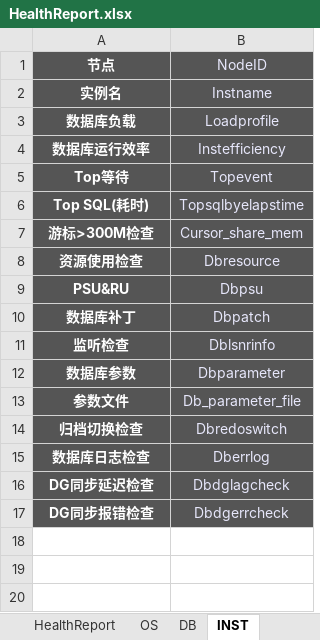
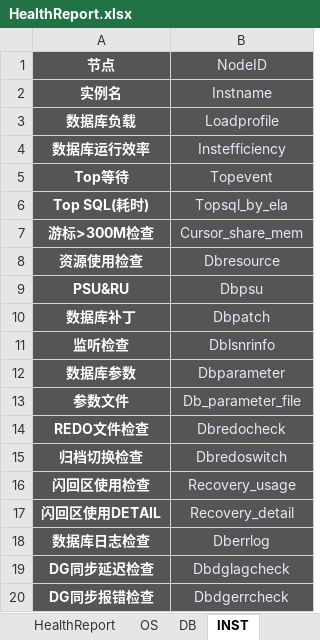
Before and after one commit to myz-git/autochk, an Excel workbook: HealthReport.xlsx, sheet INST, drawn as a sheet; values as stored, in another font and other column widths than the file's, no borders; the diff names each change by its address in the sheet, - before the commit and + after, or states it on an @@ line.

```diff
--- a/HealthReport.xlsx (sheet INST)
+++ b/HealthReport.xlsx (sheet INST)
-B6 (NodeID): Topsqlbyelapstime
+B6 (NodeID): Topsql_by_ela
+row 14: REDO文件检查 | Dbredocheck
+row 16: 闪回区使用检查 | Recovery_usage
+row 17: 闪回区使用DETAIL | Recovery_detail
```
Also changed, not shown: sheet DB, sheet HealthReport, charts or pictures, 23 other files.
